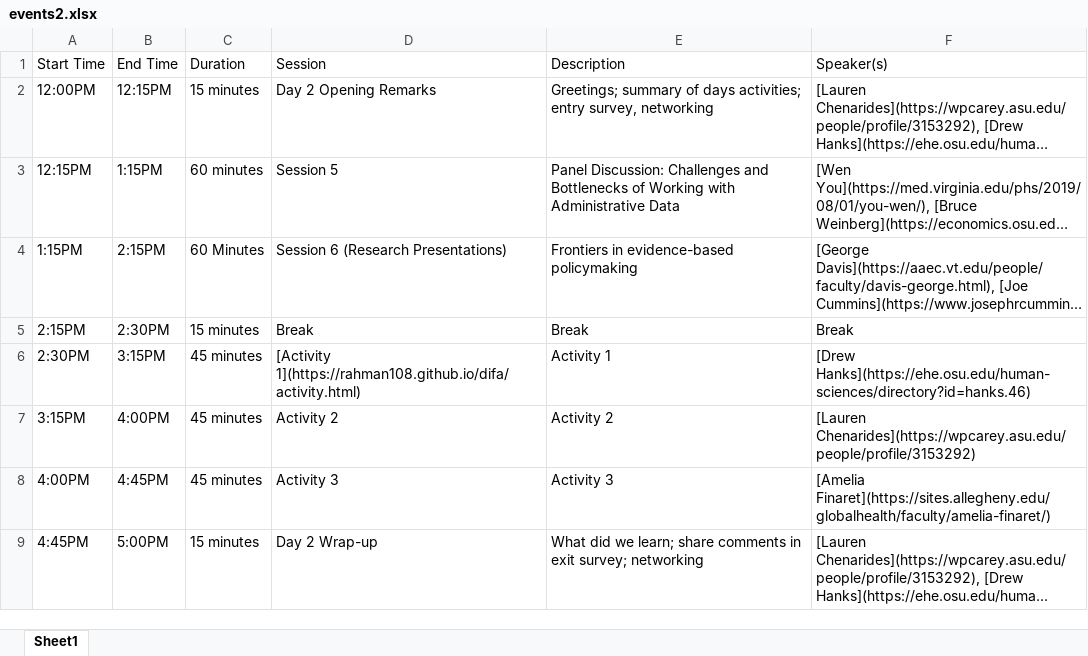
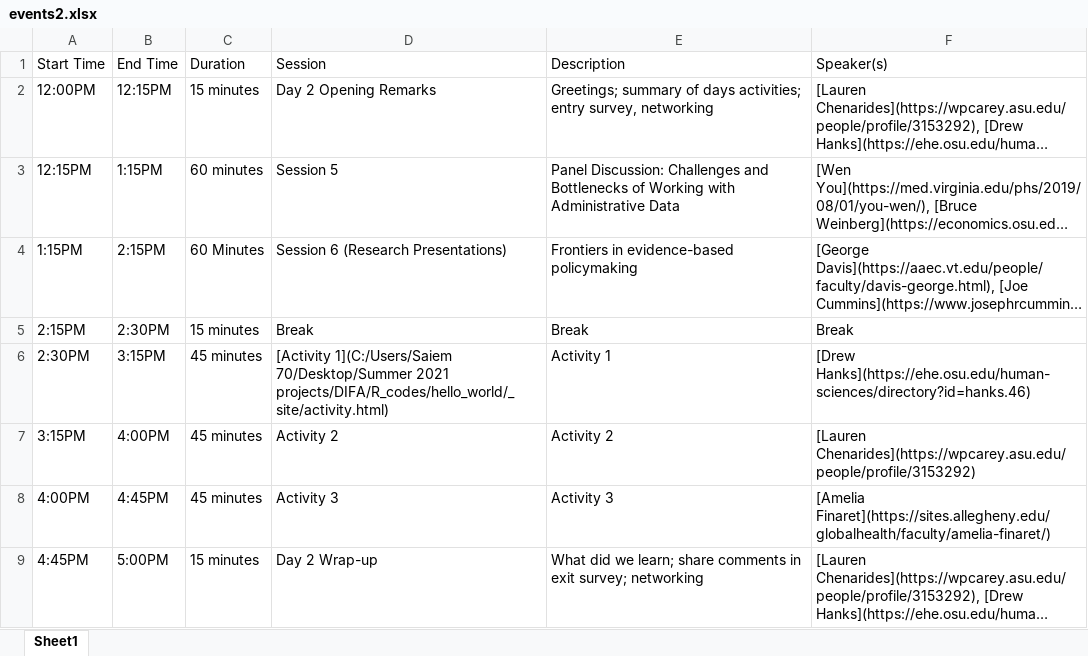
Before and after one commit to rahman108/difa, an Excel workbook: docs/events2.xlsx, sheet Sheet1, drawn as a sheet; long unchanged cells end in …; values as stored, in another font and other column widths than the file's, no borders; the diff names each change by its address in the sheet, - before the commit and + after, or states it on an @@ line.

Commit message:
Add files via upload

```diff
--- a/docs/events2.xlsx (sheet Sheet1)
+++ b/docs/events2.xlsx (sheet Sheet1)
-D6 (Session): [Activity 1](https://rahman108.github.io/difa/activity.html)
+D6 (Session): [Activity 1](C:/Users/Saiem 70/Desktop/Summer 2021 projects/DIFA/R_codes/hello_world/_site/activity.html)
```
